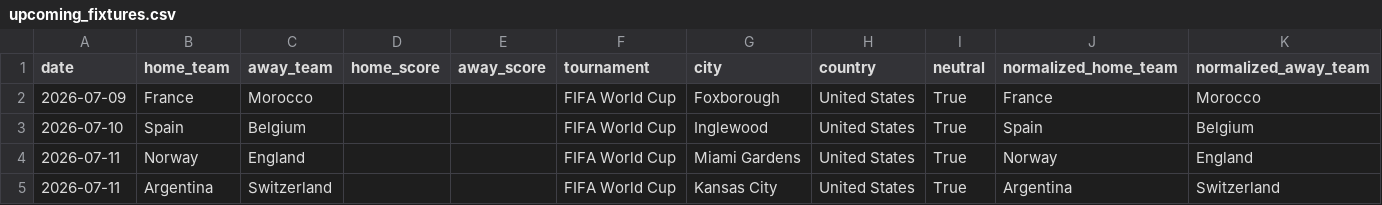
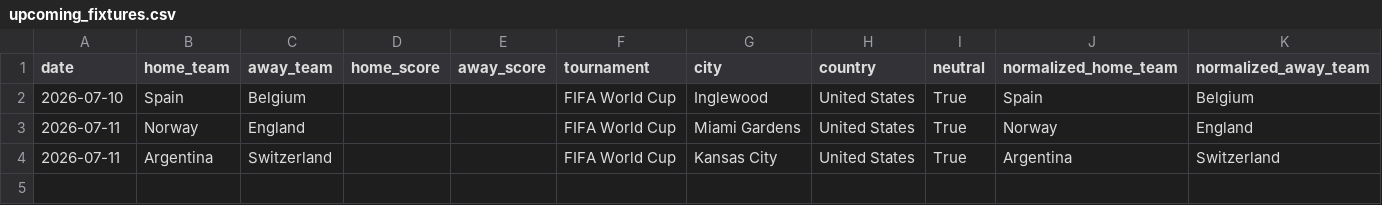
Before and after one commit to hs98012/worldcup-predictor, a CSV file: data/processed/upcoming_fixtures.csv, drawn as a sheet.

```diff
--- a/data/processed/upcoming_fixtures.csv
+++ b/data/processed/upcoming_fixtures.csv
@@ -1,3 +1,2 @@
 date,home_team,away_team,home_score,away_score,tournament,city,country,neutral,normalized_home_team,normalized_away_team
-2026-07-09,France,Morocco,,,FIFA World Cup,Foxborough,United States,True,France,Morocco
 2026-07-10,Spain,Belgium,,,FIFA World Cup,Inglewood,United States,True,Spain,Belgium
```
Also changed, not shown: 26 other files.
